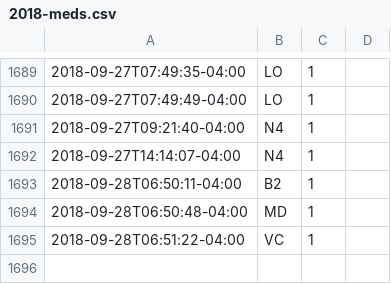
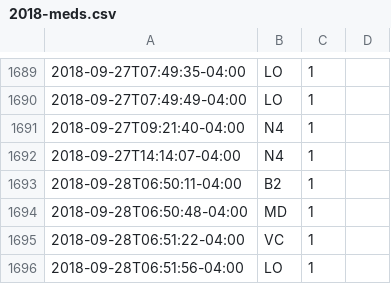
Before and after one commit to gmkarl/todo, a CSV file: Routine/meds/2018-meds.csv, drawn as a sheet; only a part is shown, gaps mark what is left out; the diff names each change by its address in the sheet, - before the commit and + after, or states it on an @@ line.

Commit message:
meds LO 1

```diff
--- a/Routine/meds/2018-meds.csv
+++ b/Routine/meds/2018-meds.csv
+row 1696: 2018-09-28T06:51:56-04:00 | LO | 1
```
